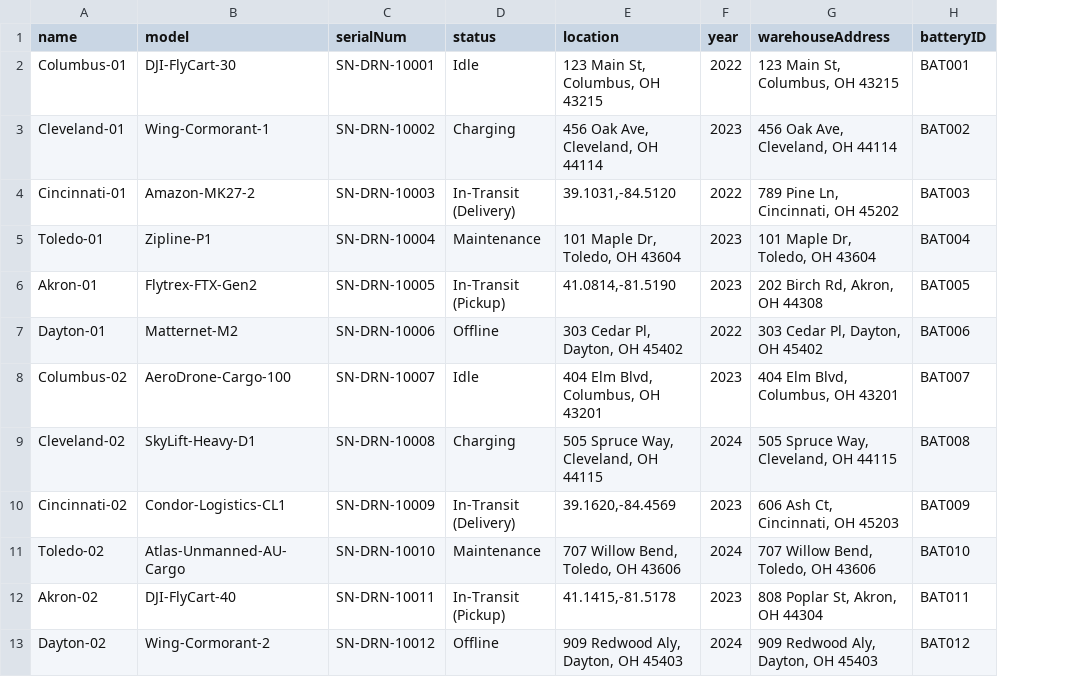
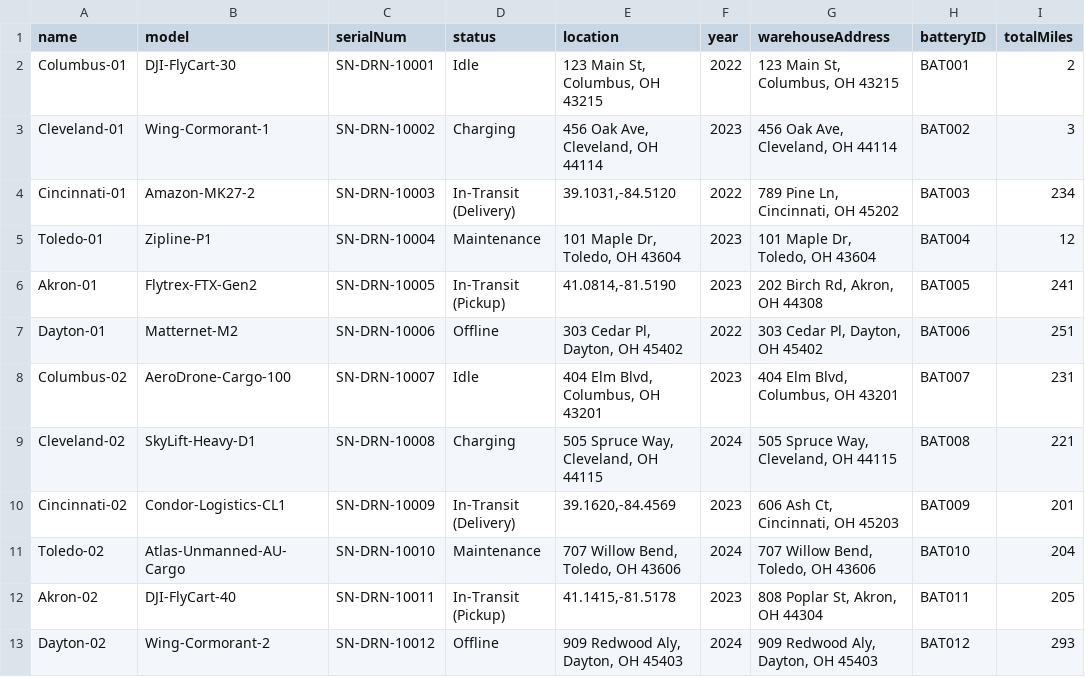
Before and after one commit to wgraz/3241Project, a CSV file: CSV_files/drones.csv, drawn as a sheet; only a part is shown; the diff names each change by its address in the sheet, - before the commit and + after, or states it on an @@ line.

Commit message:
Should have totalMiles, under drones

```diff
--- a/CSV_files/drones.csv
+++ b/CSV_files/drones.csv
+column I (totalMiles), rows 2-13: 2 | 3 | 234 | 12 | 241 | 251 | 231 | 221 | 201 | 204 | 205 | 293
```
Also changed, not shown: CSV_files/equipment.csv, CSV_files/members.csv, 6 other files.
